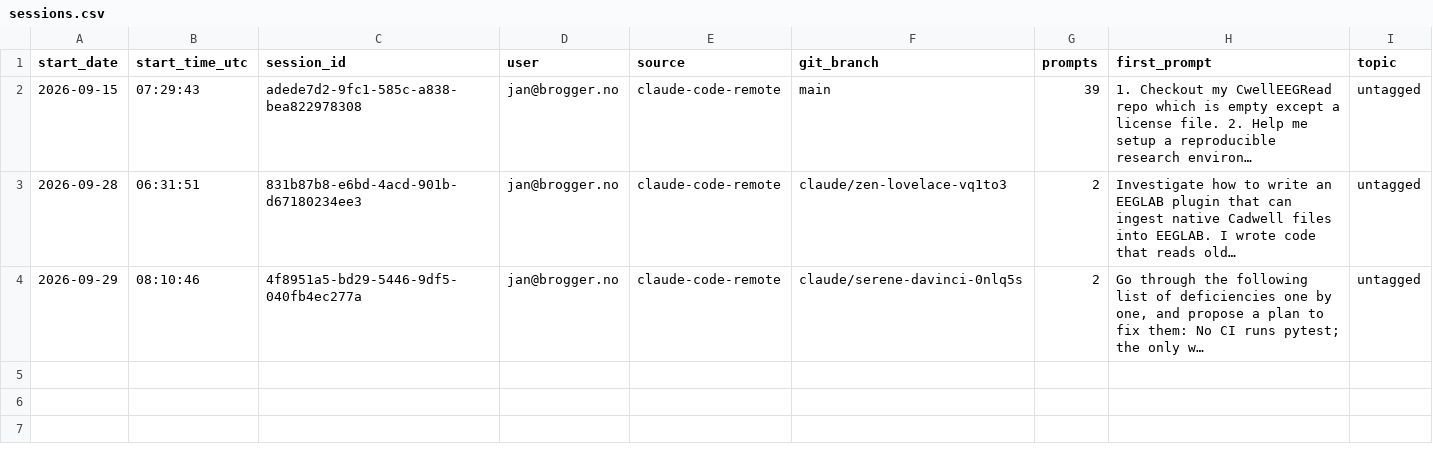
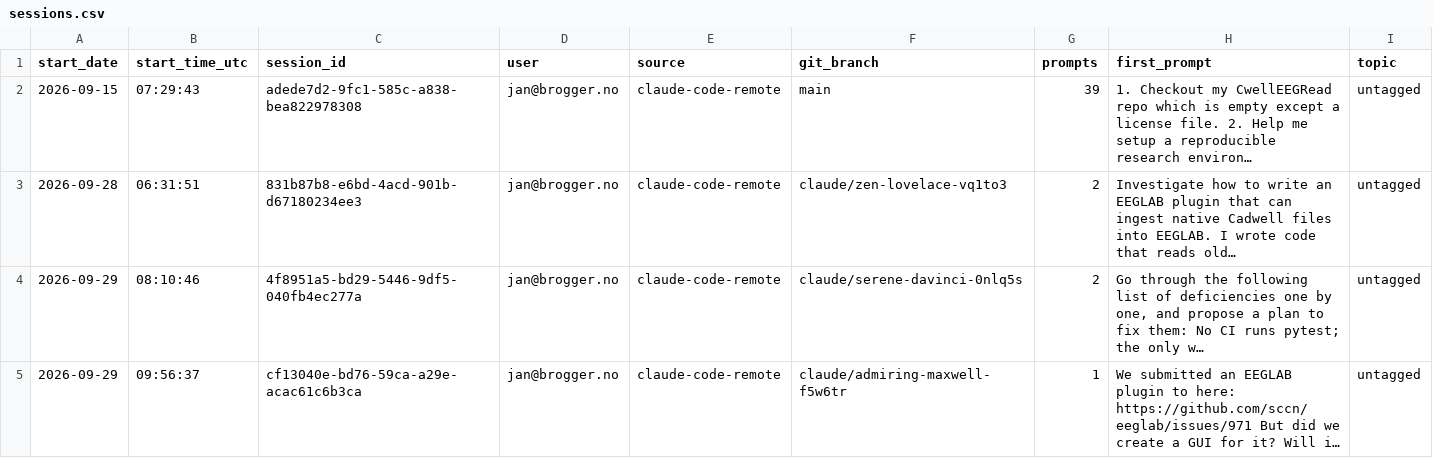
Before and after one commit to janbrogger/CwellEEGRead, a CSV file: llm-logs/sessions.csv, drawn as a sheet; the diff names each change by its address in the sheet, - before the commit and + after, or states it on an @@ line.

```diff
--- a/llm-logs/sessions.csv
+++ b/llm-logs/sessions.csv
+row 5: 2026-09-29 | 09:56:37 | cf13040e-bd76-59ca-a29e-acac61c6b3ca | jan@brogger.no | claude-code-remote | claude/admiring-maxwell-f5w6tr | 1 | We submitted an EEGLAB plugin to here: https://github.com/sccn/eeglab/issues/971 But did we create a GUI for it? Will i… | untagged
```
Also changed, not shown: llm-logs/prompt-log.csv, 5 other files.
